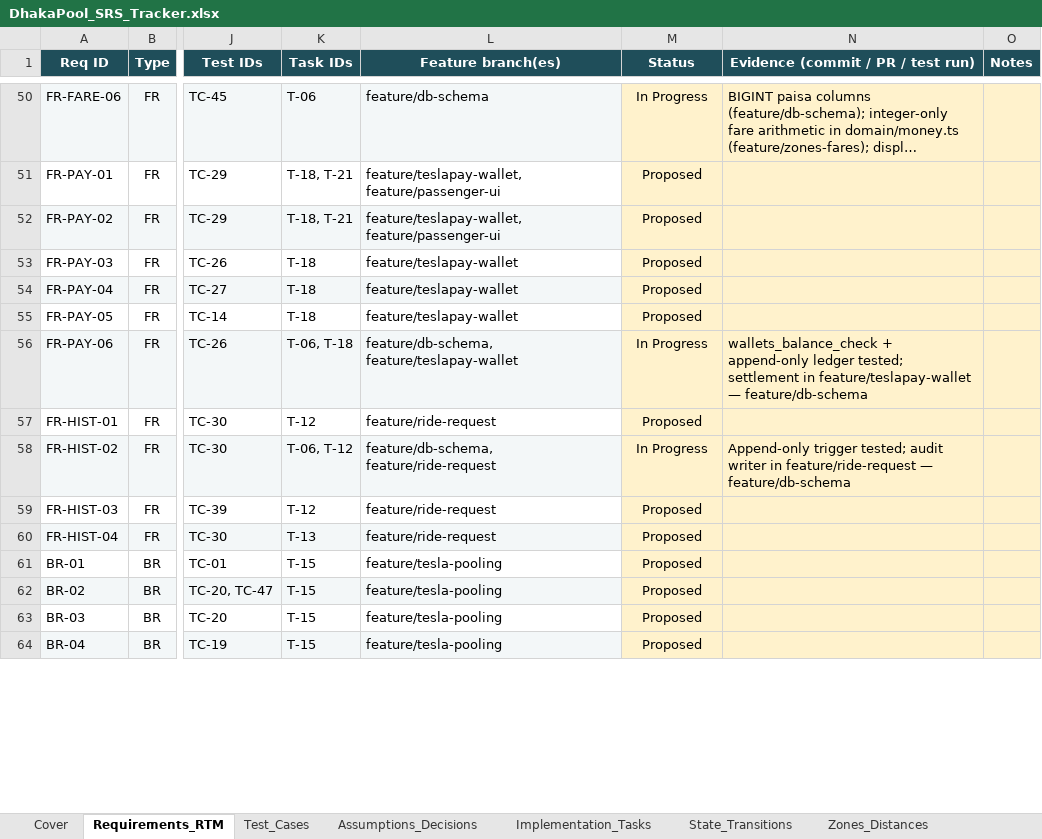
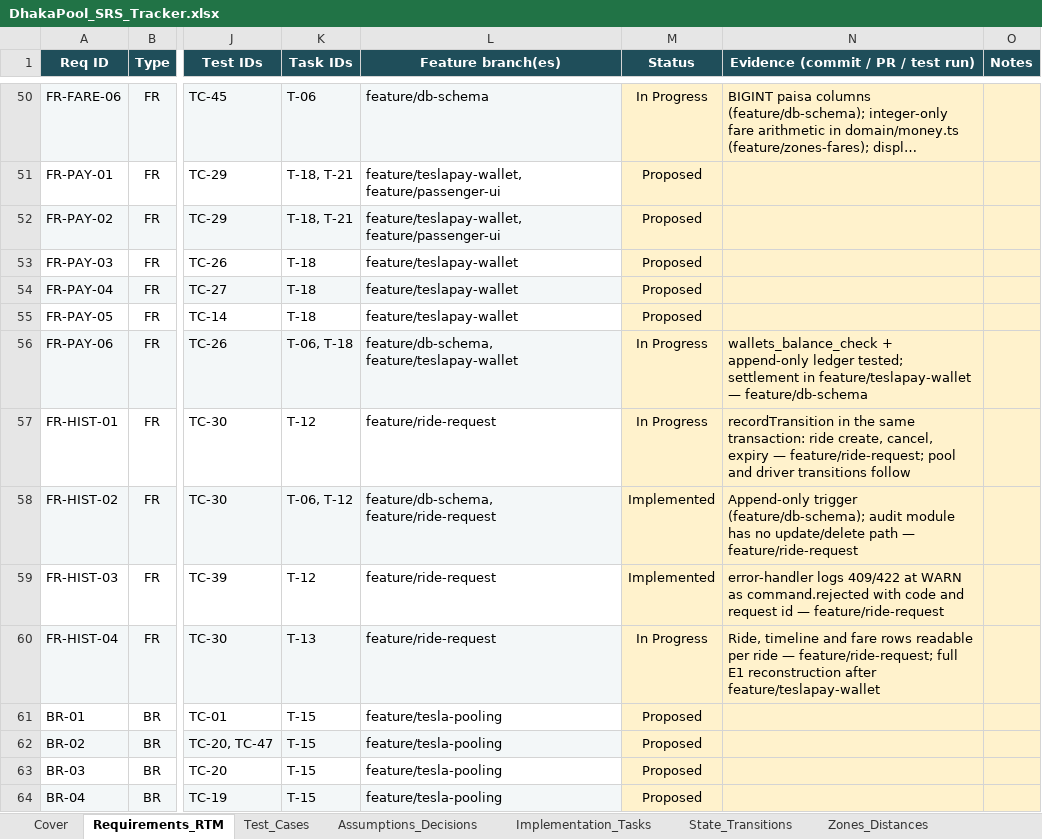
Before and after one commit to MahadiAhmed0/DhakaPool---Ride-Pooling-Shared-Fare-Platform, an Excel workbook: docs/DhakaPool_SRS_Tracker.xlsx, sheet Requirements_RTM, drawn as a sheet; only a part is shown, gaps mark what is left out; long unchanged cells end in …; values as stored, in another font and other column widths than the file's, no borders; conditional formats not drawn; the diff covers the shown part only; the diff names each change by its address in the sheet, - before the commit and + after, or states it on an @@ line.

Commit message:
docs: sync architecture, conventions and tracker with the rides module
ARCHITECTURE v0.6: transition tables live in the shared package; the rides, audit and wallet function names match the code; cancellation.ts is listed; §6.1 and §7.3 show that a passenger's overdue rides are expired in their own transaction before each command; refused commands are logged as command.rejected. The conventions guide explains how to allow a new status change. Tracker: T-12 done, T-13 in progress; FR-PAX-03…05, BR-05, BR-06, FR-HIST-02, FR-HIST-03, NFR-OBS-02, NFR-MNT-02 and NFR-CON-06 implemented; TC-08, TC-18, TC-33 and TC-39 passing.

```diff
--- a/docs/DhakaPool_SRS_Tracker.xlsx (sheet Requirements_RTM)
+++ b/docs/DhakaPool_SRS_Tracker.xlsx (sheet Requirements_RTM)
-M57 (Status): Proposed
+M57 (Status): In Progress
-N57: (empty)
+N57: recordTransition in the same transaction: ride create, cancel, expiry — feature/ride-request; pool and driver transitions follow
-M58 (Status): In Progress
+M58 (Status): Implemented
-N58: Append-only trigger tested; audit writer in feature/ride-request — feature/db-schema
+N58: Append-only trigger (feature/db-schema); audit module has no update/delete path — feature/ride-request
-M59 (Status): Proposed
+M59 (Status): Implemented
-N59: (empty)
+N59: error-handler logs 409/422 at WARN as command.rejected with code and request id — feature/ride-request
-M60 (Status): Proposed
+M60 (Status): In Progress
-N60: (empty)
+N60: Ride, timeline and fare rows readable per ride — feature/ride-request; full E1 reconstruction after feature/teslapay-wallet
```
Also changed, not shown: 36 edited cells elsewhere in this sheet, sheet Test_Cases, sheet Implementation_Tasks, sheet Cover, 2 other files.
